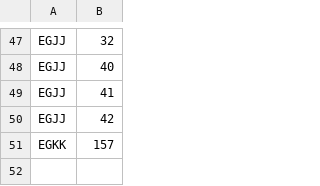
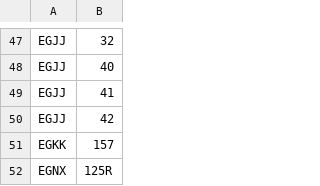
Before and after one commit to VATSIM-UK/uk-controller-api, a CSV file: database/data/stands/2020/toretire.csv, drawn as a sheet; only a part is shown, gaps mark what is left out; the diff names each change by its address in the sheet, - before the commit and + after, or states it on an @@ line.

```diff
--- a/database/data/stands/2020/toretire.csv
+++ b/database/data/stands/2020/toretire.csv
+row 52: EGNX | 125R
```
Also changed, not shown: database/data/stands/2020/standcats.csv, database/data/stands/2020/standpairs.csv, 2 other files.
